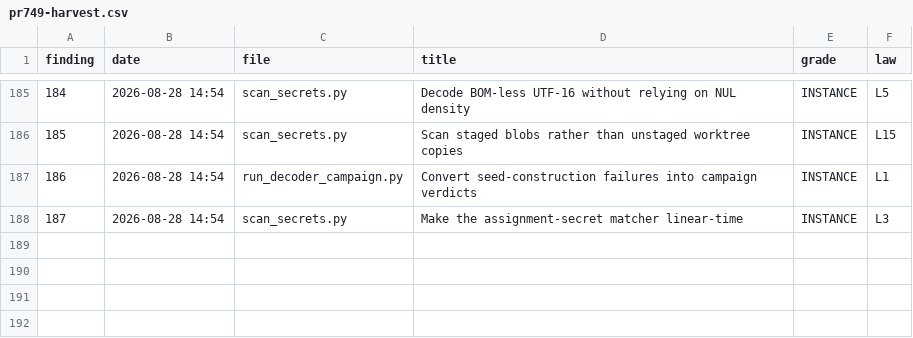
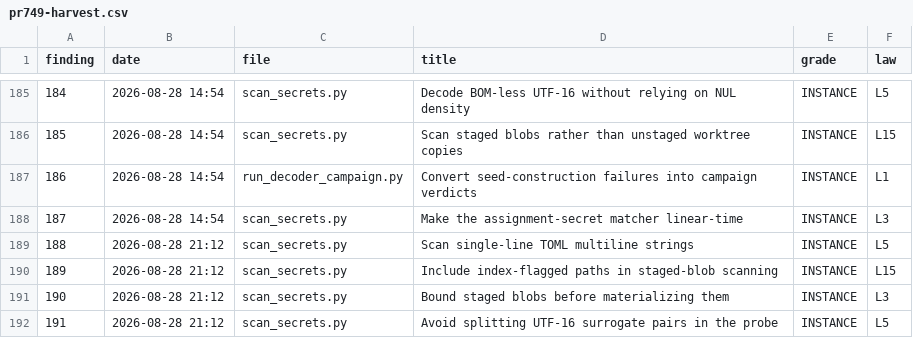
Before and after one commit to Mecca-Research/Binary-Correspondence-Intermediate-Representation, a CSV file: docs/security/pr749-harvest.csv, drawn as a sheet; only a part is shown, gaps mark what is left out; the diff names each change by its address in the sheet, - before the commit and + after, or states it on an @@ line.

```diff
--- a/docs/security/pr749-harvest.csv
+++ b/docs/security/pr749-harvest.csv
+row 189: 188 | 2026-08-28 21:12 | scan_secrets.py | Scan single-line TOML multiline strings | INSTANCE | L5
+row 190: 189 | 2026-08-28 21:12 | scan_secrets.py | Include index-flagged paths in staged-blob scanning | INSTANCE | L15
+row 191: 190 | 2026-08-28 21:12 | scan_secrets.py | Bound staged blobs before materializing them | INSTANCE | L3
+row 192: 191 | 2026-08-28 21:12 | scan_secrets.py | Avoid splitting UTF-16 surrogate pairs in the probe | INSTANCE | L5
```
Also changed, not shown: 4 other files.
